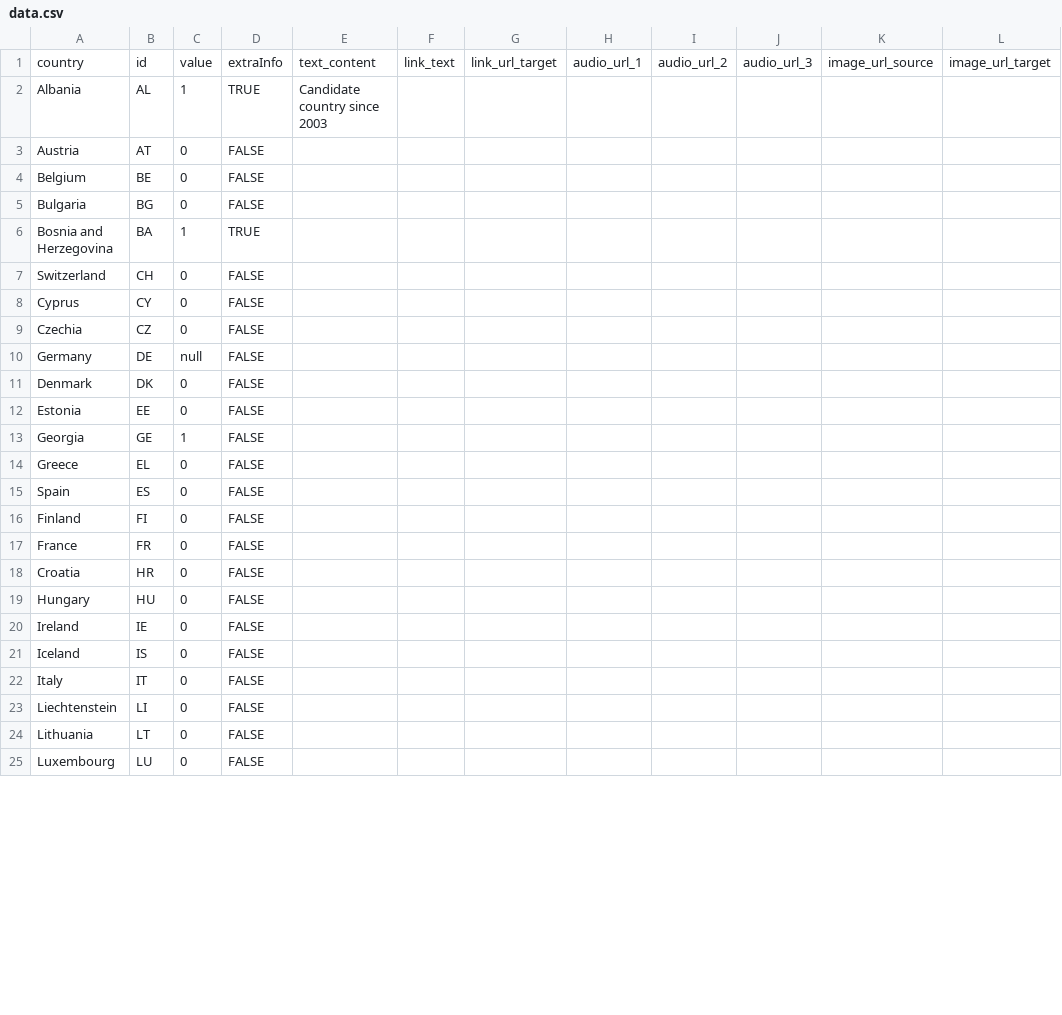
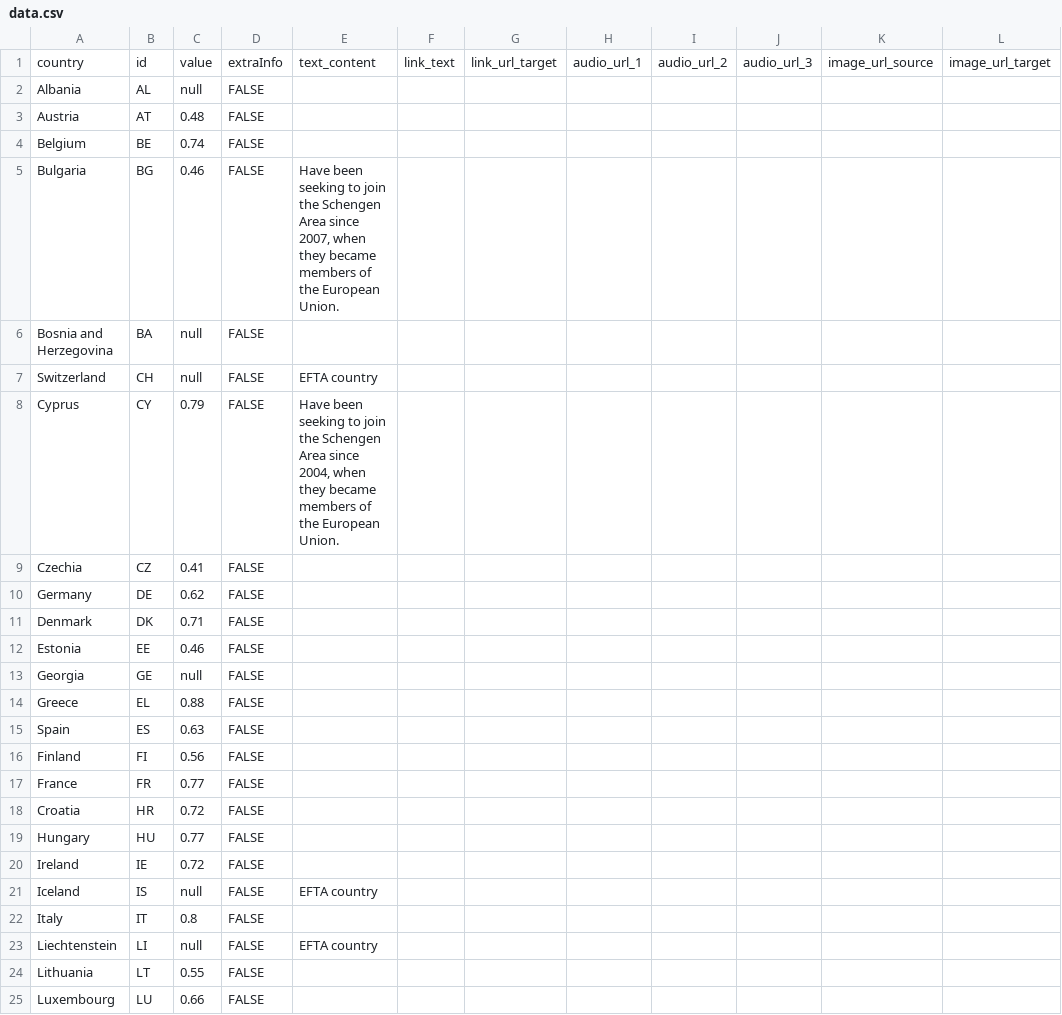
Before and after one commit to EuranetPlus/map-air-quality, a CSV file: static/data/thematic/data.csv, drawn as a sheet; only a part is shown; the diff covers the shown part only; the diff names each change by its address in the sheet, - before the commit and + after, or states it on an @@ line.

Commit message:
Update data.csv

```diff
--- a/static/data/thematic/data.csv
+++ b/static/data/thematic/data.csv
-C2: 1
+C2: null
-D2: TRUE
+D2: FALSE
-E2: Candidate country since 2003
+E2: (empty)
-C3: 0
+C3: 0.48
-C4: 0
+C4: 0.74
-C5: 0
+C5: 0.46
-E5: (empty)
+E5: Have been seeking to join the Schengen Area since 2007, when they became members of the European Union.
-C6: 1
+C6: null
-D6: TRUE
+D6: FALSE
-C7: 0
+C7: null
-E7: (empty)
+E7: EFTA country
-C8: 0
+C8: 0.79
-E8: (empty)
+E8: Have been seeking to join the Schengen Area since 2004, when they became members of the European Union.
-C9: 0
+C9: 0.41
-C10: null
+C10: 0.62
-C11: 0
+C11: 0.71
-C12: 0
+C12: 0.46
-C13: 1
+C13: null
-C14: 0
+C14: 0.88
-C15: 0
+C15: 0.63
-C16: 0
+C16: 0.56
-C17: 0
+C17: 0.77
-C18: 0
+C18: 0.72
-C19: 0
+C19: 0.77
-C20: 0
+C20: 0.72
-C21: 0
+C21: null
-E21: (empty)
+E21: EFTA country
-C22: 0
+C22: 0.8
-C23: 0
+C23: null
-E23: (empty)
+E23: EFTA country
-C24: 0
+C24: 0.55
-C25: 0
+C25: 0.66
```
Also changed, not shown: 26 edited cells elsewhere in this file.
